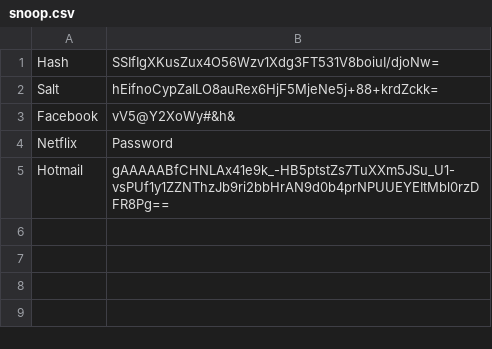
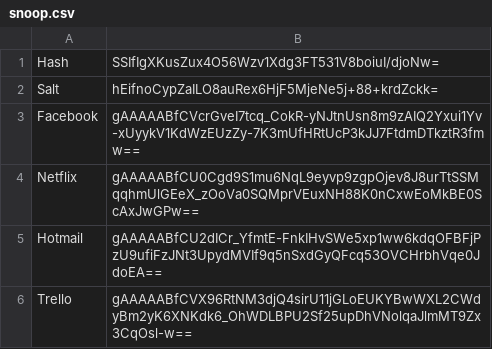
Before and after one commit to yaraya24/Password_Manger, a CSV file: users/snoop.csv, drawn as a sheet.

```diff
--- a/users/snoop.csv
+++ b/users/snoop.csv
@@ -2,4 +2,5 @@ Hash,SSIfIgXKusZux4O56Wzv1Xdg3FT531V8boiuI/djoNw=
 Salt,hEifnoCypZaILO8auRex6HjF5MjeNe5j+88+krdZckk=
-Facebook,vV5@Y2XoWy#&h&
-Netflix,Password
-Hotmail,gAAAAABfCHNLAx41e9k_-HB5ptstZs7TuXXm5JSu_U1-vsPUf1y1ZZNThzJb9ri2bbHrAN9d0b4prNPUUEYEItMbl0rzDFR8Pg==
+Facebook,gAAAAABfCVcrGveI7tcq_CokR-yNJtnUsn8m9zAIQ2Yxui1Yv-xUyykV1KdWzEUzZy-7K3mUfHRtUcP3kJJ7FtdmDTkztR3fmw==
+Netflix,gAAAAABfCU0Cgd9S1mu6NqL9eyvp9zgpOjev8J8urTtSSMqqhmUlGEeX_zOoVa0SQMprVEuxNH88K0nCxwEoMkBE0ScAxJwGPw==
+Hotmail,gAAAAABfCU2dICr_YfmtE-FnkIHvSWe5xp1ww6kdqOFBFjPzU9ufiFzJNt3UpydMVIf9q5nSxdGyQFcq53OVCHrbhVqe0JdoEA==
+Trello,gAAAAABfCVX96RtNM3djQ4sirU11jGLoEUKYBwWXL2CWdyBm2yK6XNKdk6_OhWDLBPU2Sf25upDhVNolqaJlmMT9Zx3CqOsl-w==
```
Also changed, not shown: 1 other file.
